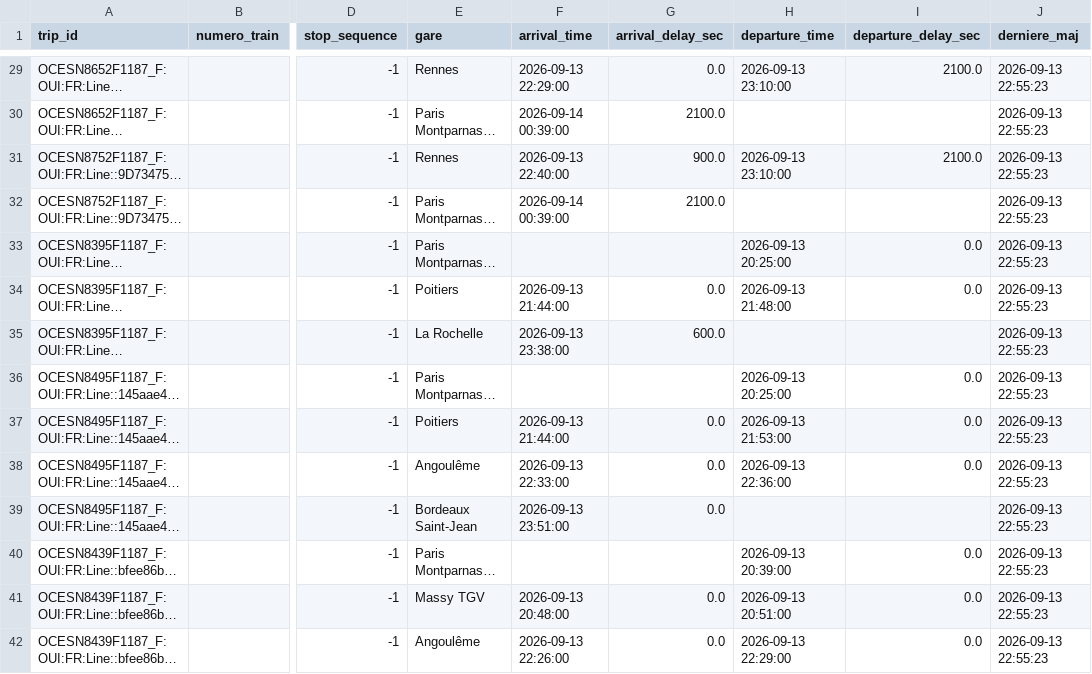
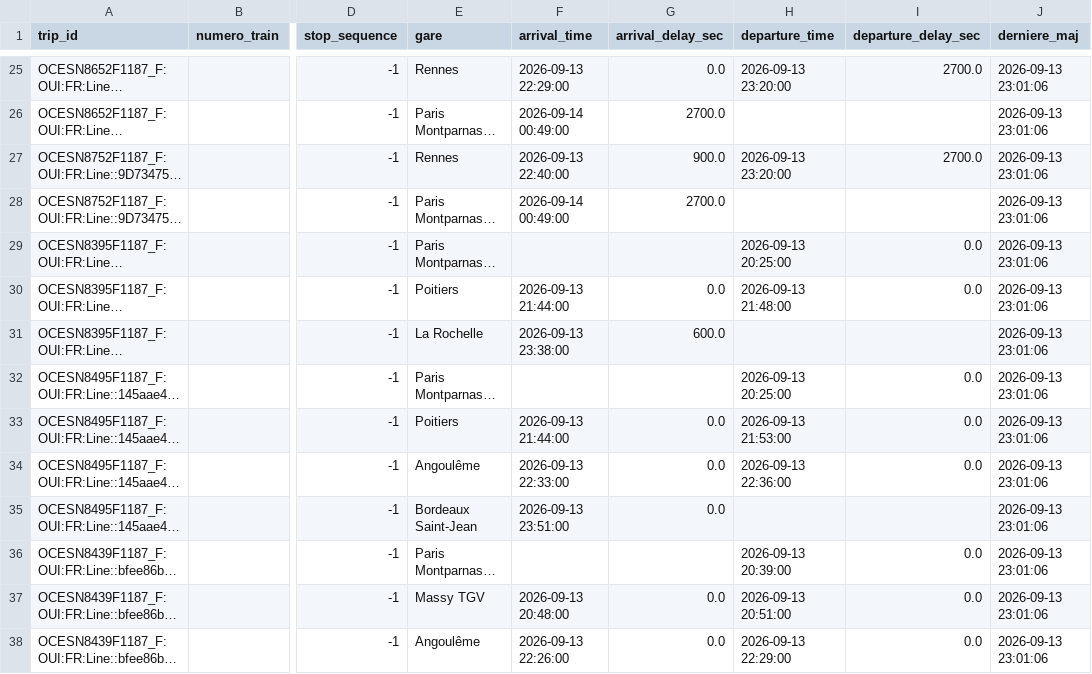
Before and after one commit to lflachot-dotcom/retards-trains, a CSV file: data/arrets_en_cours.csv, drawn as a sheet; only a part is shown, gaps mark what is left out; long unchanged cells end in …; addresses are those after the commit; the diff covers the shown part only; the diff names each change by its address in the sheet, - before the commit and + after, or states it on an @@ line.

```diff
--- a/data/arrets_en_cours.csv
+++ b/data/arrets_en_cours.csv
-H25 (departure_time): 2026-09-13 23:10:00
+H25 (departure_time): 2026-09-13 23:20:00
-I25 (departure_delay_sec): 2100.0
+I25 (departure_delay_sec): 2700.0
-J25:J38 (derniere_maj): 2026-09-13 22:55:23
+J25:J38 (derniere_maj): 2026-09-13 23:01:06
-F26 (arrival_time): 2026-09-14 00:39:00
+F26 (arrival_time): 2026-09-14 00:49:00
-G26 (arrival_delay_sec): 2100.0
+G26 (arrival_delay_sec): 2700.0
-H27 (departure_time): 2026-09-13 23:10:00
+H27 (departure_time): 2026-09-13 23:20:00
-I27 (departure_delay_sec): 2100.0
+I27 (departure_delay_sec): 2700.0
-F28 (arrival_time): 2026-09-14 00:39:00
+F28 (arrival_time): 2026-09-14 00:49:00
-G28 (arrival_delay_sec): 2100.0
+G28 (arrival_delay_sec): 2700.0
```
Also changed, not shown: 9 removed rows and 70 edited cells elsewhere in this file, data/retards_par_gare_2026-09-13.csv.
